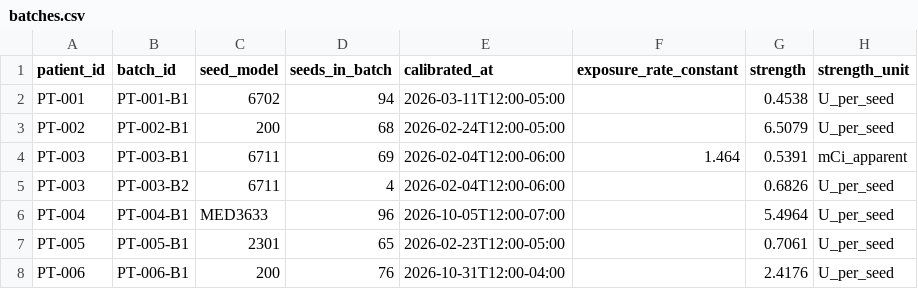
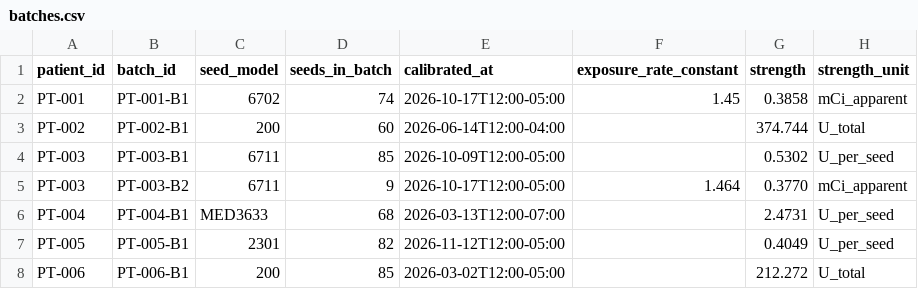
Before and after one commit to Pieda6/Insight, a CSV file: tasks/prostate-seed-dosimetry/environment/data/batches.csv, drawn as a sheet; only a part is shown; the diff covers the shown part only.

```diff
--- a/tasks/prostate-seed-dosimetry/environment/data/batches.csv
+++ b/tasks/prostate-seed-dosimetry/environment/data/batches.csv
@@ -1,8 +1,8 @@
 patient_id,batch_id,seed_model,seeds_in_batch,calibrated_at,exposure_rate_constant,strength,strength_unit
-PT-001,PT-001-B1,6702,94,2026-03-11T12:00-05:00,,0.4538,U_per_seed
-PT-002,PT-002-B1,200,68,2026-02-24T12:00-05:00,,6.5079,U_per_seed
-PT-003,PT-003-B1,6711,69,2026-02-04T12:00-06:00,1.464,0.5391,mCi_apparent
-PT-003,PT-003-B2,6711,4,2026-02-04T12:00-06:00,,0.6826,U_per_seed
-PT-004,PT-004-B1,MED3633,96,2026-10-05T12:00-07:00,,5.4964,U_per_seed
-PT-005,PT-005-B1,2301,65,2026-02-23T12:00-05:00,,0.7061,U_per_seed
-PT-006,PT-006-B1,200,76,2026-10-31T12:00-04:00,,2.4176,U_per_seed
+PT-001,PT-001-B1,6702,74,2026-10-17T12:00-05:00,1.45,0.3858,mCi_apparent
+PT-002,PT-002-B1,200,60,2026-06-14T12:00-04:00,,374.744,U_total
+PT-003,PT-003-B1,6711,85,2026-10-09T12:00-05:00,,0.5302,U_per_seed
+PT-003,PT-003-B2,6711,9,2026-10-17T12:00-05:00,1.464,0.3770,mCi_apparent
+PT-004,PT-004-B1,MED3633,68,2026-03-13T12:00-07:00,,2.4731,U_per_seed
+PT-005,PT-005-B1,2301,82,2026-11-12T12:00-05:00,,0.4049,U_per_seed
+PT-006,PT-006-B1,200,85,2026-03-02T12:00-05:00,,212.272,U_total
```
Also changed, not shown: 3 added rows, 6 removed rows and 72 edited cells elsewhere in this file, tasks/prostate-seed-dosimetry/environment/data/seeds.csv, 9 other files.
